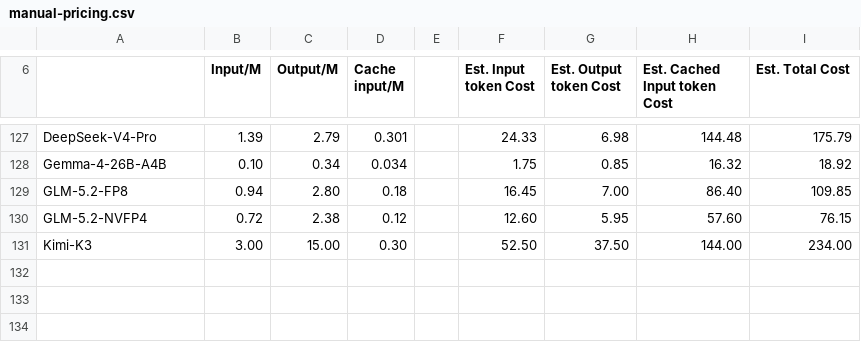
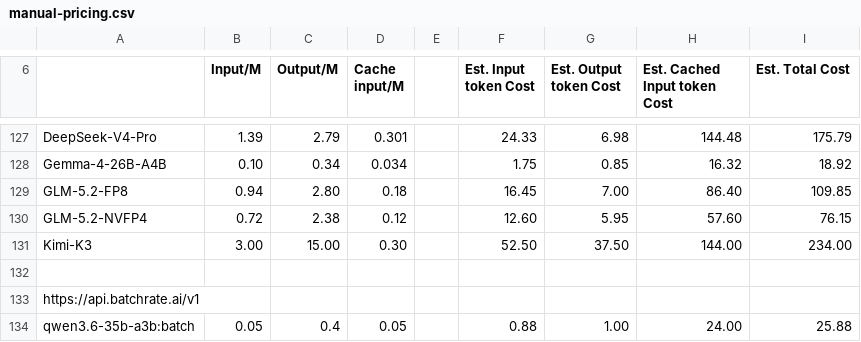
Before and after one commit to WyrdWerk/tokenwatch, a CSV file: data/manual-pricing.csv, drawn as a sheet; only a part is shown, gaps mark what is left out.

Commit message:
Add Batchrate to manual pricing

```diff
--- a/data/manual-pricing.csv
+++ b/data/manual-pricing.csv
@@ -131 +131,4 @@ GLM-5.2-NVFP4,0.72,2.38,0.12,,12.60,5.95,57.60,76.15,,,,,,,,
 Kimi-K3,3.00,15.00,0.30,,52.50,37.50,144.00,234.00,,,,,,,,
+,,,,,,,,,,,,,,,
+https://api.batchrate.ai/v1,,,,,,,,,,,,,,,,
+qwen3.6-35b-a3b:batch,0.05,0.4,0.05,,0.88,1.00,24.00,25.88,,,,,,,,
```
Also changed, not shown: 1 other file.
